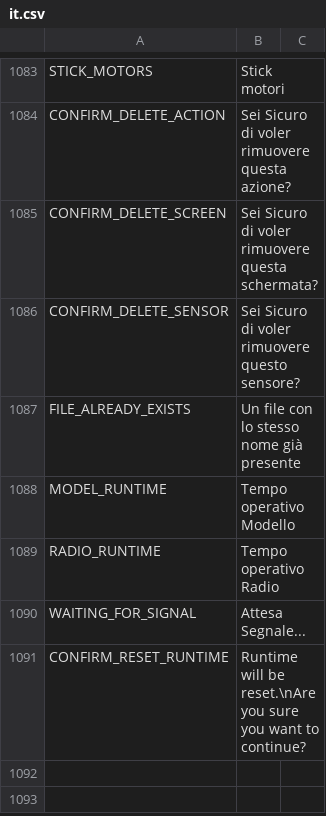
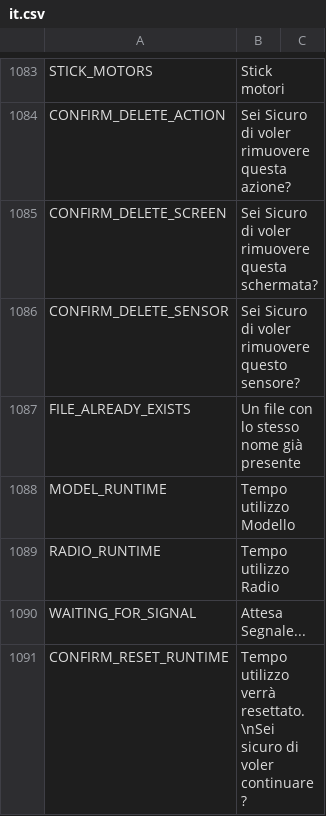
Before and after one commit to FrSkyRC/ETHOS-Feedback-Community, a CSV file: translations/display/it.csv, drawn as a sheet; only a part is shown, gaps mark what is left out.

Commit message:
Update it.csv Reset runtime confirmation

```diff
--- a/translations/display/it.csv
+++ b/translations/display/it.csv
@@ -1087,5 +1087,5 @@ CONFIRM_DELETE_SENSOR,"Sei Sicuro di voler rimuovere questo sensore?",
 FILE_ALREADY_EXISTS,"Un file con lo stesso nome già presente"
-MODEL_RUNTIME,"Tempo operativo Modello"
-RADIO_RUNTIME,"Tempo operativo Radio"
+MODEL_RUNTIME,"Tempo utilizzo Modello"
+RADIO_RUNTIME,"Tempo utilizzo Radio"
 WAITING_FOR_SIGNAL,"Attesa Segnale..."
-CONFIRM_RESET_RUNTIME,"Runtime will be reset.\nAre you sure you want to continue?"
+CONFIRM_RESET_RUNTIME,"Tempo utilizzo verrà resettato.\nSei sicuro di voler continuare?"
```
